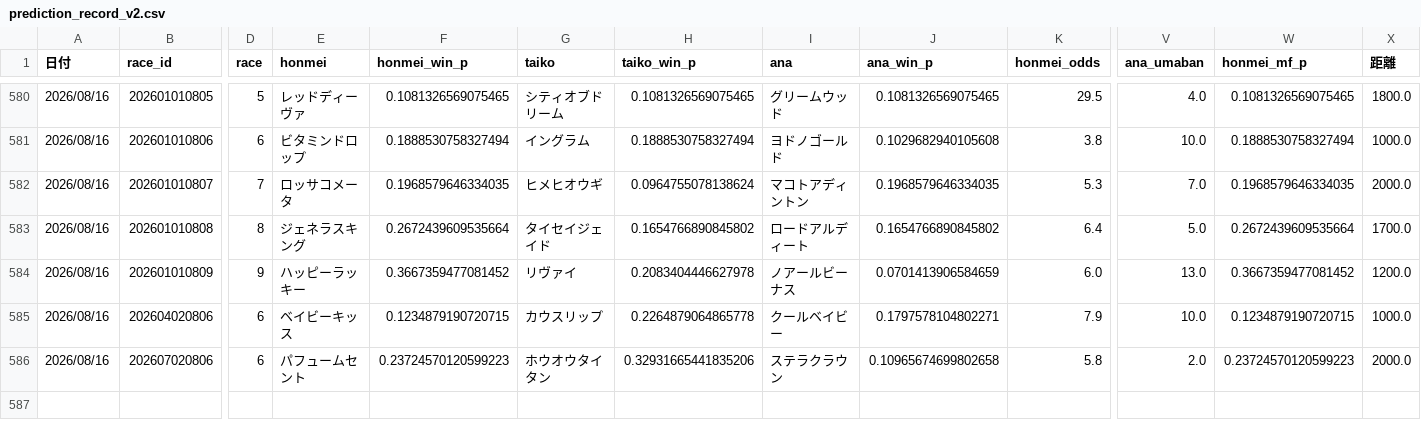
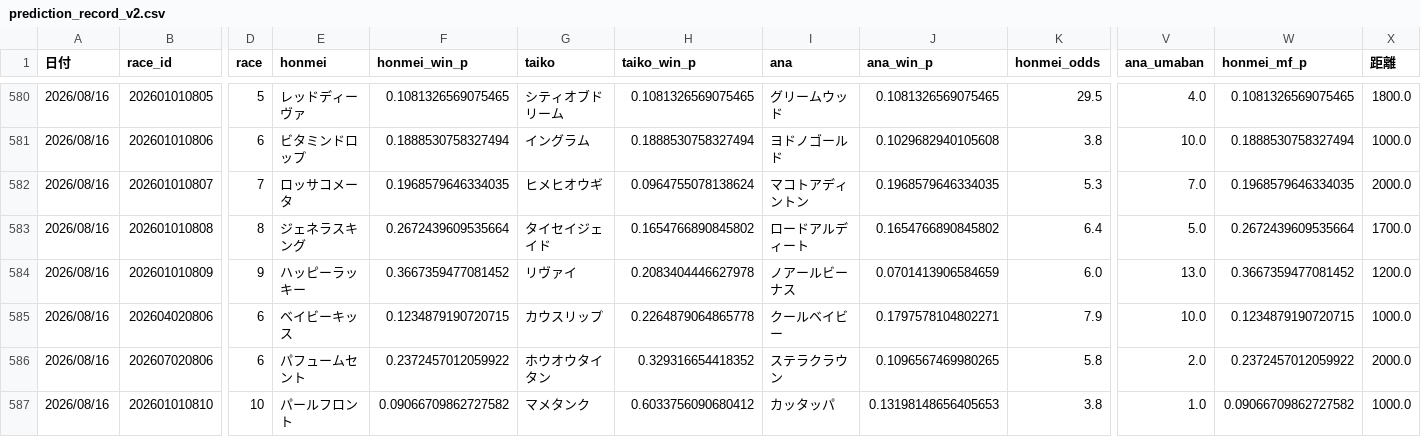
Before and after one commit to fu-ga306/keiba-ai, a CSV file: prediction_record_v2.csv, drawn as a sheet; only a part is shown, gaps mark what is left out; rows hold the shown columns only; the diff names each change by its address in the sheet, - before the commit and + after, or states it on an @@ line.

```diff
--- a/prediction_record_v2.csv
+++ b/prediction_record_v2.csv
-F586 (honmei_win_p): 0.23724570120599223
+F586 (honmei_win_p): 0.2372457012059922
-H586 (taiko_win_p): 0.32931665441835206
+H586 (taiko_win_p): 0.329316654418352
-J586 (ana_win_p): 0.10965674699802658
+J586 (ana_win_p): 0.1096567469980265
-W586 (honmei_mf_p): 0.23724570120599223
+W586 (honmei_mf_p): 0.2372457012059922
+row 587: 2026/08/16 | 202601010810 | 10 | パールフロント | 0.09066709862727582 | マメタンク | 0.6033756090680412 | カッタッパ | 0.13198148656405653 | 3.8 | 1.0 | 0.09066709862727582 | 1000.0
```
Also changed, not shown: odds_history.csv, today_predictions.csv.
